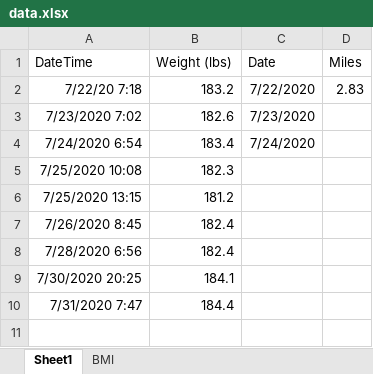
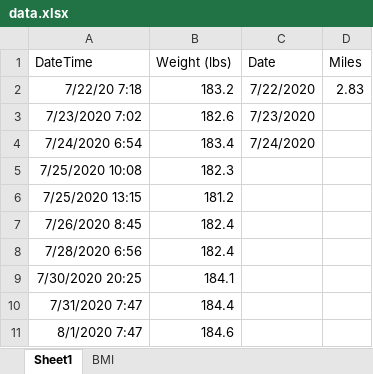
Before and after one commit to davidjaimes/running, an Excel workbook: data.xlsx, sheet Sheet1, drawn as a sheet; values as stored, in another font and other column widths than the file's, no borders; the diff names each change by its address in the sheet, - before the commit and + after, or states it on an @@ line.

Commit message:
add row data

```diff
--- a/data.xlsx (sheet Sheet1)
+++ b/data.xlsx (sheet Sheet1)
+row 11: 8/1/2020 7:47 | 184.6
```
